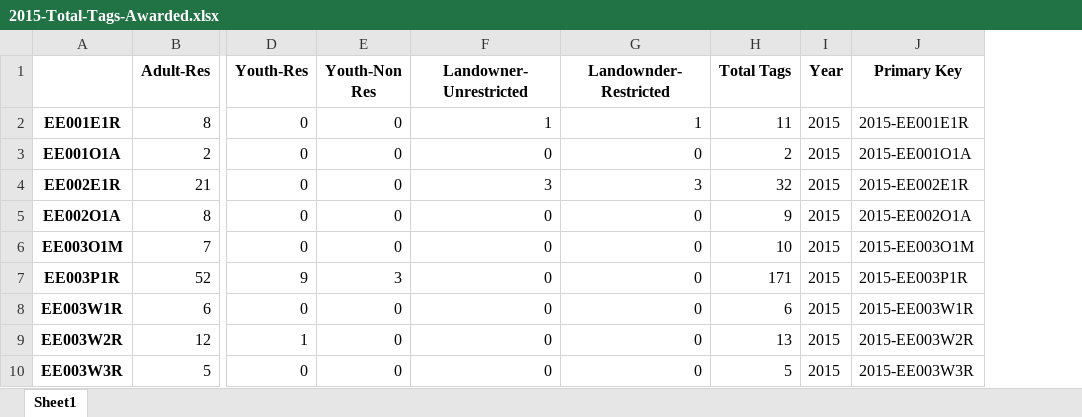
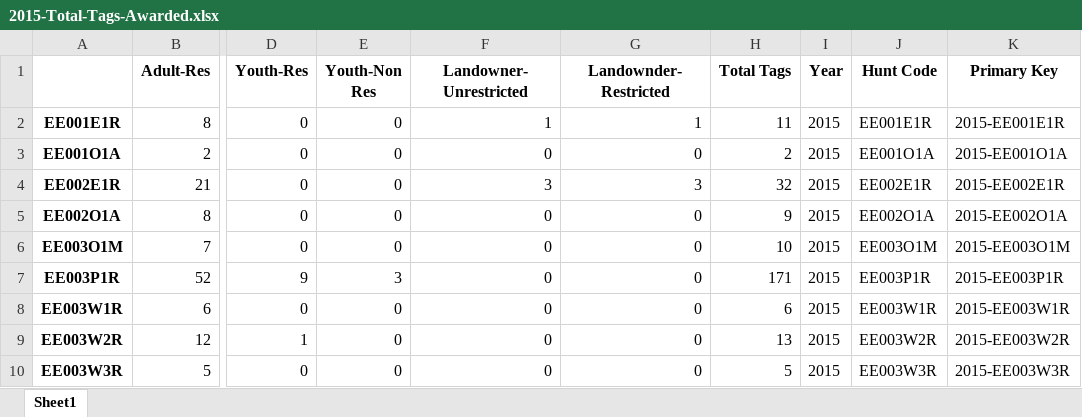
Before and after one commit to AscendingToApex/Data-Science-Projects, an Excel workbook: Data-Driven-Draw/Data-Preparation/Elk/Output-Data/Total-Awarded/2015-Total-Tags-Awarded.xlsx, sheet Sheet1, drawn as a sheet; only a part is shown, gaps mark what is left out; values as stored, in another font and other column widths than the file's, no borders; the diff names each change by its address in the sheet, - before the commit and + after, or states it on an @@ line.

```diff
--- a/Data-Driven-Draw/Data-Preparation/Elk/Output-Data/Total-Awarded/2015-Total-Tags-Awarded.xlsx (sheet Sheet1)
+++ b/Data-Driven-Draw/Data-Preparation/Elk/Output-Data/Total-Awarded/2015-Total-Tags-Awarded.xlsx (sheet Sheet1)
+column J (Hunt Code), rows 2-10: EE001E1R | EE001O1A | EE002E1R | EE002O1A | EE003O1M | EE003P1R | EE003W1R | EE003W2R | EE003W3R
```
Also changed, not shown: Data-Driven-Draw/Data-Preparation/Elk/Output-Data/Total-Awarded/2016-Total-Tags-Awarded.xlsx, Data-Driven-Draw/Data-Preparation/Elk/Output-Data/Total-Awarded/2018-Total-Tags-Awarded.xlsx, 22 other files.
